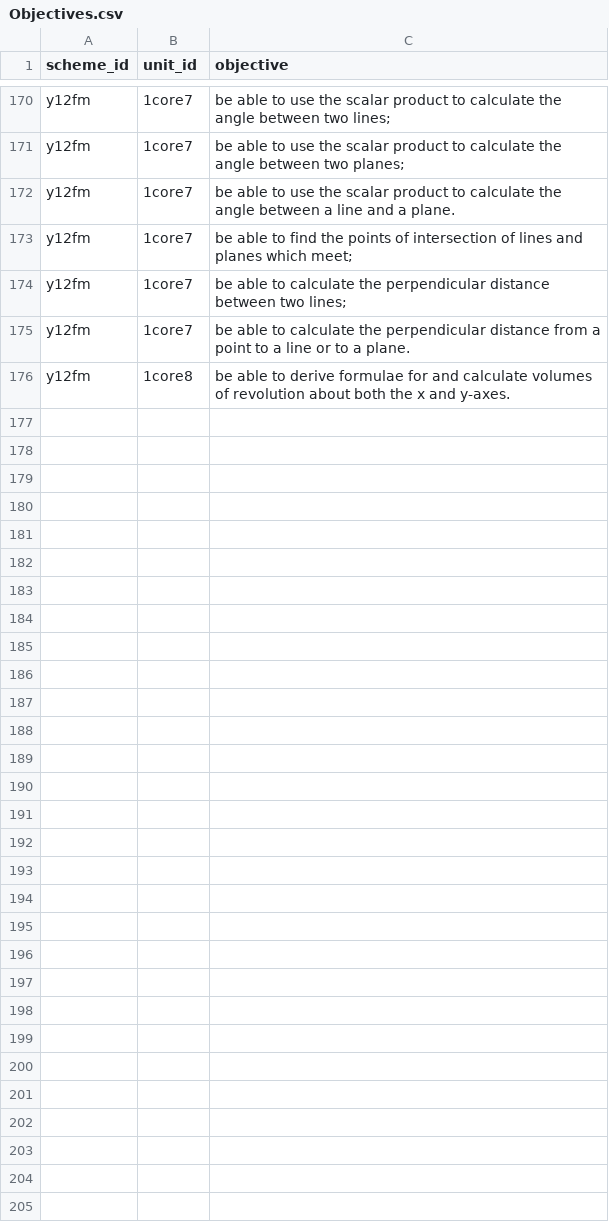
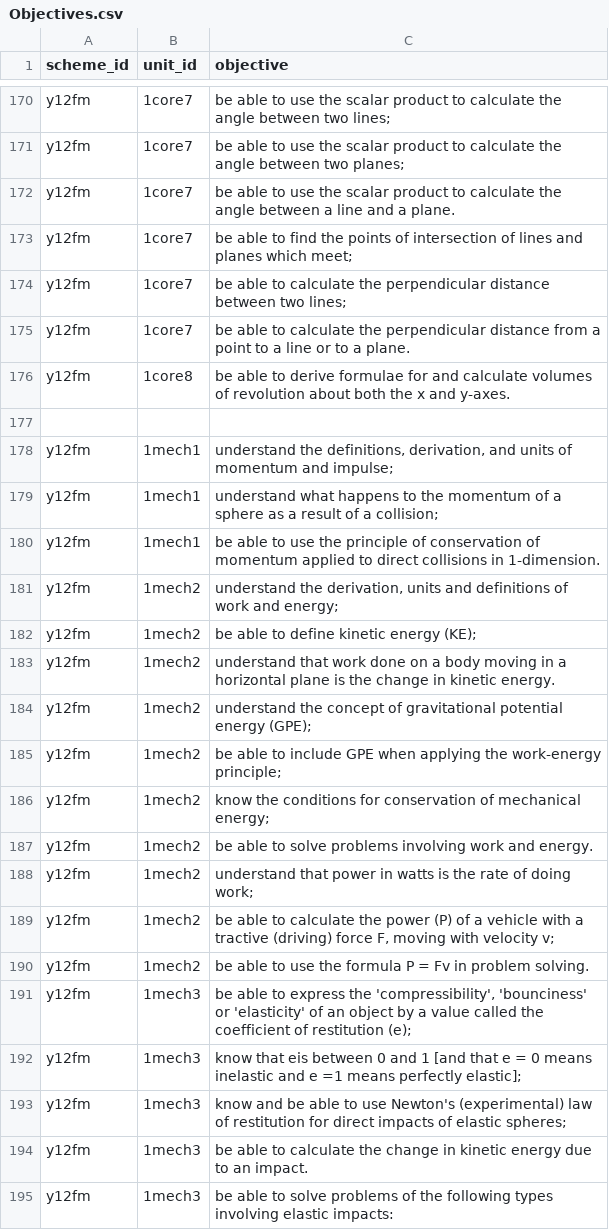
Before and after one commit to MrFelixU/ks5-edexcel, a CSV file: ks5-oink/config/Objectives.csv, drawn as a sheet; only a part is shown, gaps mark what is left out; the diff covers the shown part only.

Commit message:
Added the FM objectives for the first year of mechanics

```diff
--- a/ks5-oink/config/Objectives.csv
+++ b/ks5-oink/config/Objectives.csv
@@ -176 +176,20 @@
 "y12fm","1core8","be able to derive formulae for and calculate volumes of revolution about both the x and y-axes."
+,,
+"y12fm","1mech1","understand the definitions, derivation, and units of momentum and impulse;"
+"y12fm","1mech1","understand what happens to the momentum of a sphere as a result of a collision;"
+"y12fm","1mech1","be able to use the principle of conservation of momentum applied to direct collisions in 1-dimension."
+"y12fm","1mech2","understand the derivation, units and definitions of work and energy;"
+"y12fm","1mech2","be able to define kinetic energy (KE);"
+"y12fm","1mech2","understand that work done on a body moving in a horizontal plane is the change in kinetic energy."
+"y12fm","1mech2","understand the concept of gravitational potential energy (GPE);"
+"y12fm","1mech2","be able to include GPE when applying the work-energy principle;"
+"y12fm","1mech2","know the conditions for conservation of mechanical energy;"
+"y12fm","1mech2","be able to solve problems involving work and energy."
+"y12fm","1mech2","understand that power in watts is the rate of doing work; "
+"y12fm","1mech2","be able to calculate the power (P) of a vehicle with a tractive (driving) force F, moving with velocity v;"
+"y12fm","1mech2","be able to use the formula P = Fv in problem solving."
+"y12fm","1mech3","be able to express the 'compressibility', 'bounciness' or 'elasticity' of an object by a value called the coefficient of restitution (e);"
+"y12fm","1mech3","know that eis between 0 and 1  [and that e = 0 means inelastic and e =1 means perfectly elastic];"
+"y12fm","1mech3","know and be able to use Newton's (experimental) law of restitution for direct impacts of elastic  spheres;"
+"y12fm","1mech3","be able to calculate the change in kinetic energy due to an impact."
+"y12fm","1mech3","be able to solve problems of the following types involving elastic impacts:"
```
Also changed, not shown: 26 added rows elsewhere in this file, 1 other file.
